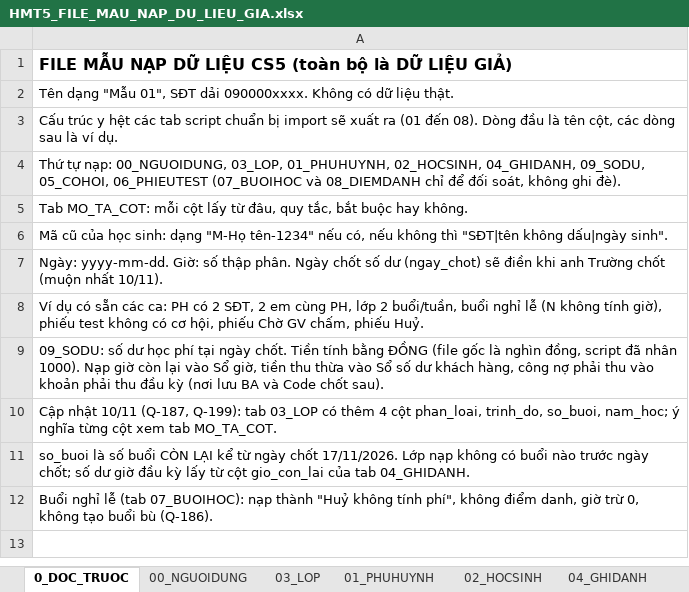
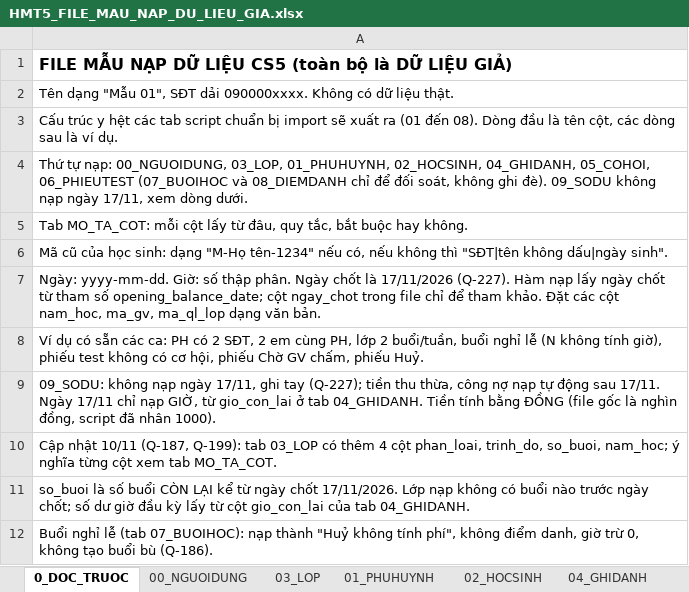
Before and after one commit to hmt-edu/hmt-platform, an Excel workbook: docs/van-hanh/mau/HMT5_FILE_MAU_NAP_DU_LIEU_GIA.xlsx, sheet 0_DOC_TRUOC, drawn as a sheet; values as stored, in another font and other column widths than the file's, no borders; the diff names each change by its address in the sheet, - before the commit and + after, or states it on an @@ line.

```diff
--- a/docs/van-hanh/mau/HMT5_FILE_MAU_NAP_DU_LIEU_GIA.xlsx (sheet 0_DOC_TRUOC)
+++ b/docs/van-hanh/mau/HMT5_FILE_MAU_NAP_DU_LIEU_GIA.xlsx (sheet 0_DOC_TRUOC)
-A4: …02_HOCSINH, 04_GHIDANH, 09_SODU, 05_COHOI, 06_PHIEUTEST (07_BUOIHOC và 08_DIEMDANH chỉ để đối soát, không ghi đè).
+A4: …02_HOCSINH, 04_GHIDANH, 05_COHOI, 06_PHIEUTEST (07_BUOIHOC và 08_DIEMDANH chỉ để đối soát, không ghi đè). 09_SODU không nạp ngày 17/11, xem dòng dưới.
-A7: …Ngày chốt số dư (ngay_chot) sẽ điền khi anh Trường chốt (muộn nhất 10/11).
+A7: …Ngày chốt là 17/11/2026 (Q-227). Hàm nạp lấy ngày chốt từ tham số opening_balance_date; cột ngay_chot trong file chỉ để tham khảo. Đặt các cột nam_hoc, ma_gv, ma_ql_lop dạng văn bản.
-A9: 09_SODU: số dư học phí tại ngày chốt. Tiền tính bằng ĐỒNG (file gốc là nghìn đồng, script đã nhân 1000). Nạp giờ còn lại vào Sổ giờ, tiền thu thừa vào Sổ số dư khách hàng, công nợ phải thu vào khoản phải thu đầu kỳ (nơi lưu BA và Code chốt sau).
+A9: 09_SODU: không nạp ngày 17/11, ghi tay (Q-227); tiền thu thừa, công nợ nạp tự động sau 17/11. Ngày 17/11 chỉ nạp GIỜ, từ gio_con_lai ở tab 04_GHIDANH. Tiền tính bằng ĐỒNG (file gốc là nghìn đồng, script đã nhân 1000).
```
Also changed, not shown: sheet MO_TA_COT, sheet 04_GHIDANH, 3 other files.
